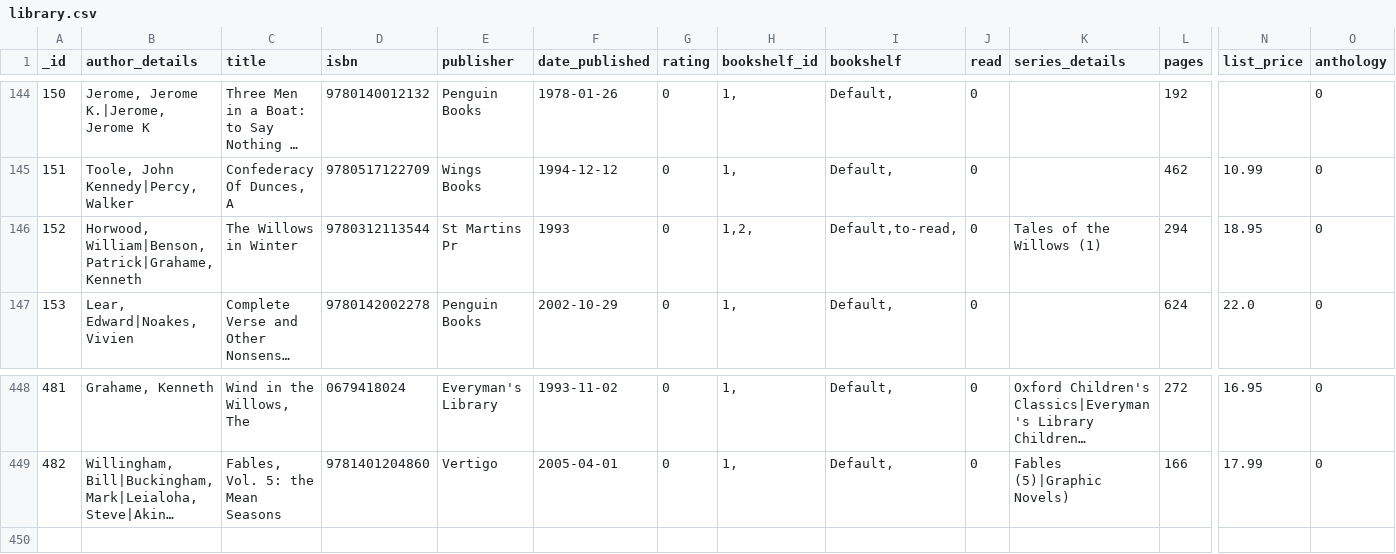
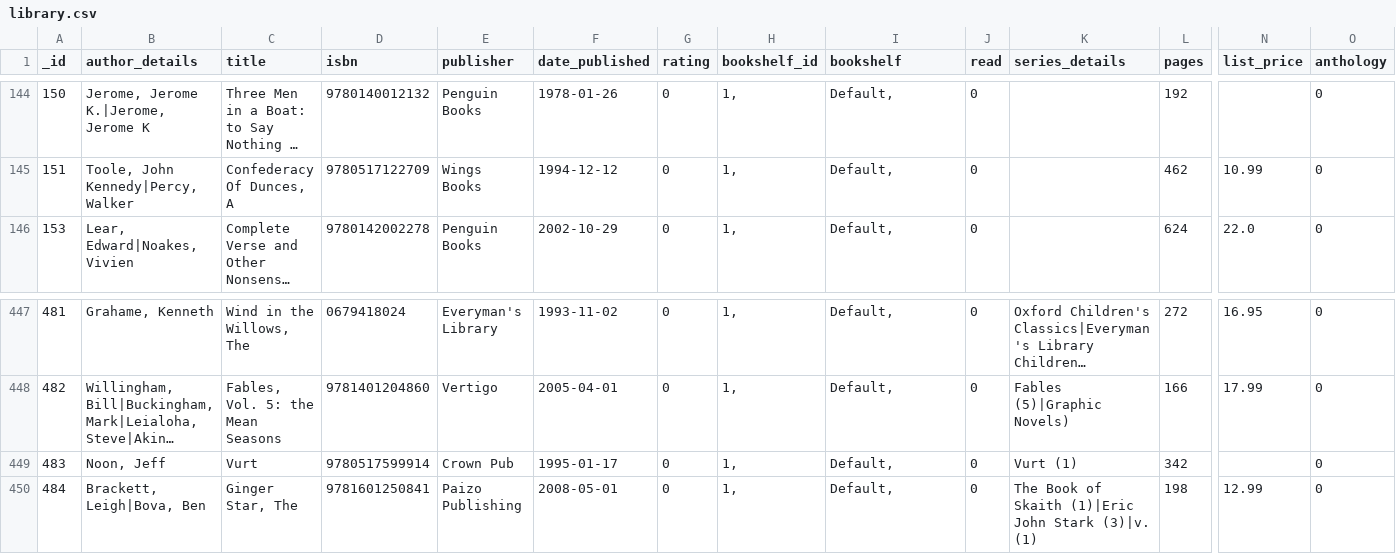
Before and after one commit to mouse-reeve/book-catalogue, a CSV file: library.csv, drawn as a sheet; only a part is shown, gaps mark what is left out; long unchanged cells end in …; removed rows and columns are numbered as before the commit, all else as after; rows hold the shown columns only; the diff names each change by its address in the sheet, - before the commit and + after, or states it on an @@ line.

Commit message:
Adds new amazon purchases

```diff
--- a/library.csv
+++ b/library.csv
-row 146: 152 | Horwood, William|Benson, Patrick|Grahame, Kenneth | The Willows in Winter | 9780312113544 | St Martins Pr | 1993 | 0 | 1,2, | Default,to-read, | 0 | Tales of the Willows (1) | 294 | 18.95 | 0
+row 449: 483 | Noon, Jeff | Vurt | 9780517599914 | Crown Pub | 1995-01-17 | 0 | 1, | Default, | 0 | Vurt (1) | 342 |  | 0
+row 450: 484 | Brackett, Leigh|Bova, Ben | Ginger Star, The | 9781601250841 | Paizo Publishing | 2008-05-01 | 0 | 1, | Default, | 0 | The Book of Skaith (1)|Eric John Stark (3)|v. (1) | 198 | 12.99 | 0
```
